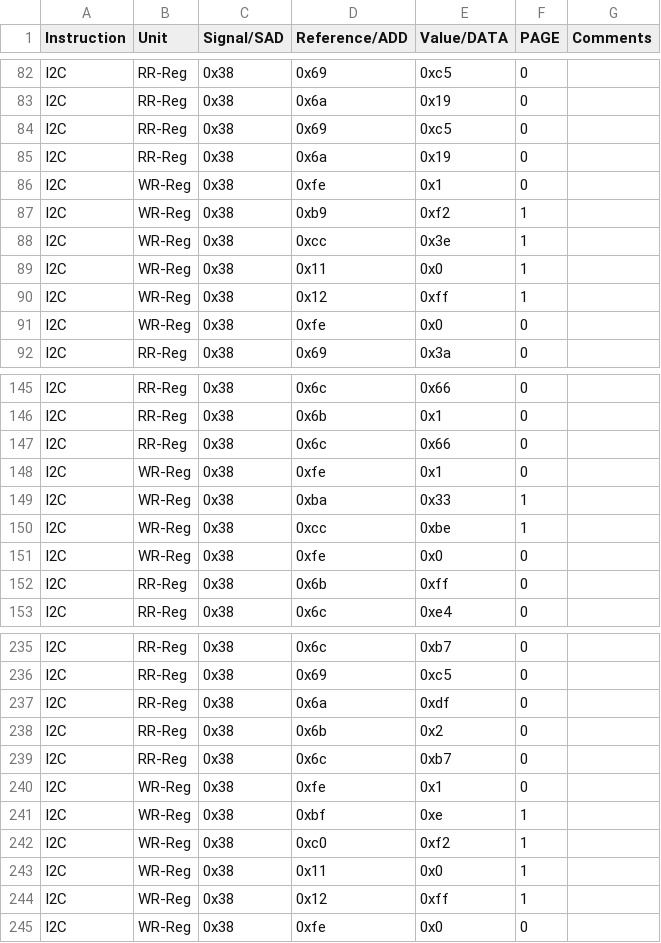
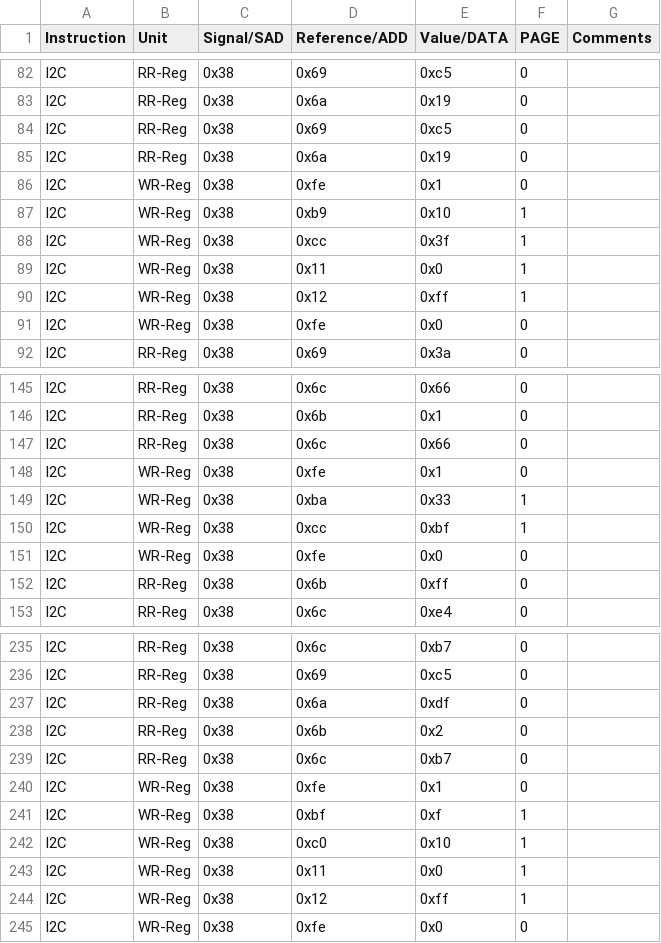
Before and after one commit to HarishKumarSedu/Aerodyne, a CSV file: Optim_Trims/ate/VIs_Trim.csv, drawn as a sheet; only a part is shown, gaps mark what is left out.

```diff
--- a/Optim_Trims/ate/VIs_Trim.csv
+++ b/Optim_Trims/ate/VIs_Trim.csv
@@ -86,4 +86,4 @@ I2C,RR-Reg,0x38,0x6a,0x19,0,
 I2C,WR-Reg,0x38,0xfe,0x1,0,
-I2C,WR-Reg,0x38,0xb9,0xf2,1,
-I2C,WR-Reg,0x38,0xcc,0x3e,1,
+I2C,WR-Reg,0x38,0xb9,0x10,1,
+I2C,WR-Reg,0x38,0xcc,0x3f,1,
 I2C,WR-Reg,0x38,0x11,0x0,1,
@@ -149,3 +149,3 @@ I2C,WR-Reg,0x38,0xfe,0x1,0,
 I2C,WR-Reg,0x38,0xba,0x33,1,
-I2C,WR-Reg,0x38,0xcc,0xbe,1,
+I2C,WR-Reg,0x38,0xcc,0xbf,1,
 I2C,WR-Reg,0x38,0xfe,0x0,0,
@@ -240,4 +240,4 @@ I2C,RR-Reg,0x38,0x6c,0xb7,0,
 I2C,WR-Reg,0x38,0xfe,0x1,0,
-I2C,WR-Reg,0x38,0xbf,0xe,1,
-I2C,WR-Reg,0x38,0xc0,0xf2,1,
+I2C,WR-Reg,0x38,0xbf,0xf,1,
+I2C,WR-Reg,0x38,0xc0,0x10,1,
 I2C,WR-Reg,0x38,0x11,0x0,1,
```
Also changed, not shown: 3 other files.
